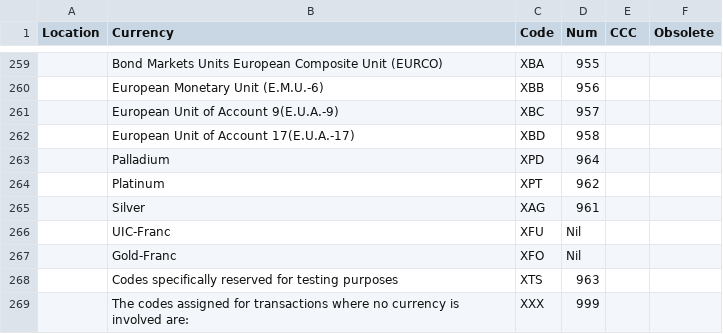
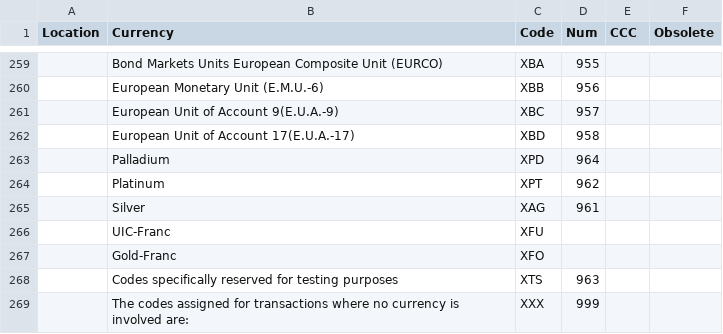
Before and after one commit to keita/ruby-iso4217, a CSV file: iso4217.csv, drawn as a sheet; only a part is shown, gaps mark what is left out; the diff names each change by its address in the sheet, - before the commit and + after, or states it on an @@ line.

Commit message:
Removed 'Nil'

```diff
--- a/iso4217.csv
+++ b/iso4217.csv
-D266:D267 (Num): Nil
+D266:D267 (Num): (empty)
```
